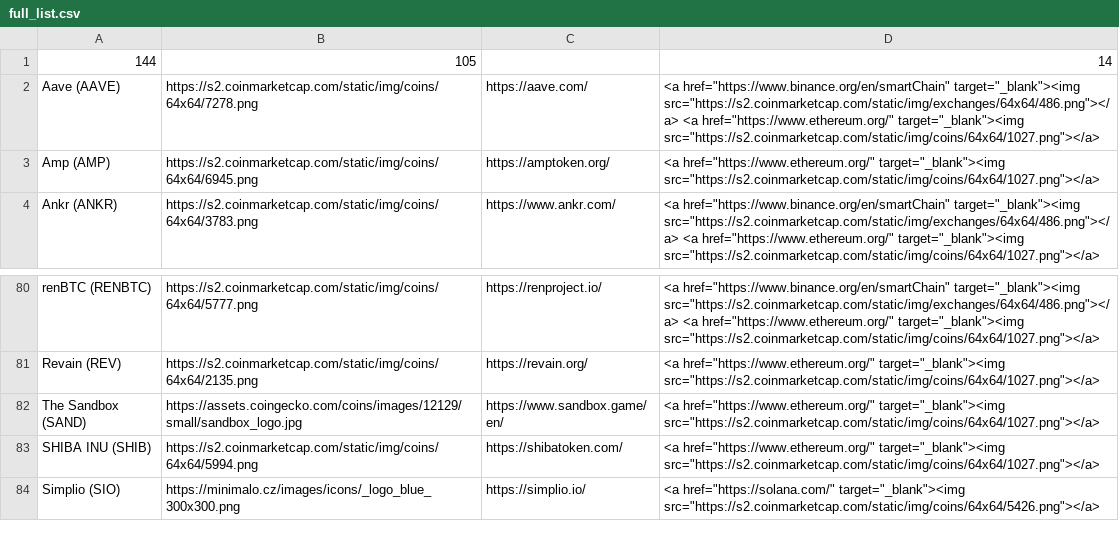
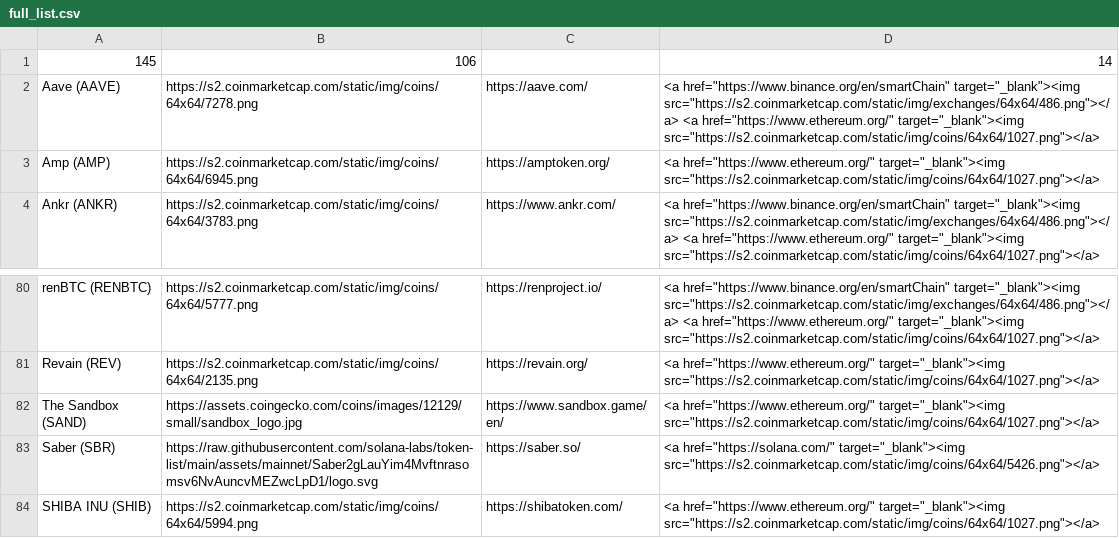
Before and after one commit to ciripel/script_generated_files, a CSV file: full_list.csv, drawn as a sheet; only a part is shown, gaps mark what is left out; the shorter side is filled out with more unchanged rows.

```diff
--- a/full_list.csv
+++ b/full_list.csv
@@ -1,2 +1,2 @@
-144,105,,14
+145,106,,14
 Aave (AAVE),https://s2.coinmarketcap.com/static/img/coins/64x64/7278.png,https://aave.com/,<a href="https://www.binance.org/en/smartChain" target="_blank"><img src="https://s2.coinmarketcap.com/static/img/exchanges/64x64/486.png"></a> <a href="https://www.ethereum.org/" target="_blank"><img src="https://s2.coinmarketcap.com/static/img/coins/64x64/1027.png"></a>
@@ -82,2 +82,3 @@ Revain (REV),https://s2.coinmarketcap.com/static/img/coins/64x64/2135.png,https:
 The Sandbox (SAND),https://assets.coingecko.com/coins/images/12129/small/sandbox_logo.jpg,https://www.sandbox.game/en/,<a href="https://www.ethereum.org/" target="_blank"><img src="https://s2.coinmarketcap.com/static/img/coins/64x64/1027.png"></a>
+Saber (SBR),https://raw.githubusercontent.com/solana-labs/token-list/main/assets/mainnet/Saber2gLauYim4Mvftnrasomsv6NvAuncvMEZwcLpD1/logo.svg,https://saber.so/,<a href="https://solana.com/" target="_blank"><img src="https://s2.coinmarketcap.com/static/img/coins/64x64/5426.png"></a>
 SHIBA INU (SHIB),https://s2.coinmarketcap.com/static/img/coins/64x64/5994.png,https://shibatoken.com/,<a href="https://www.ethereum.org/" target="_blank"><img src="https://s2.coinmarketcap.com/static/img/coins/64x64/1027.png"></a>
```
Also changed, not shown: 1 other file.
